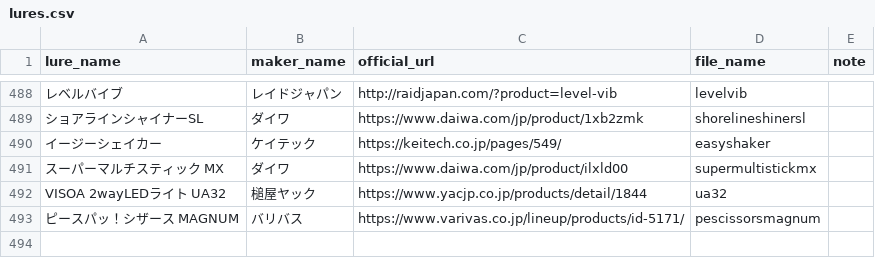
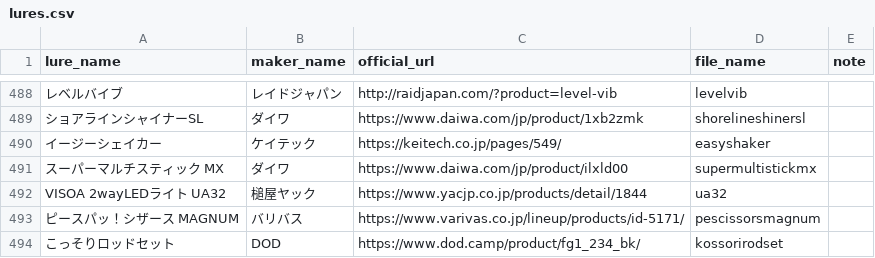
Before and after one commit to tsuri-boon/tsuriboon, a CSV file: data/lures.csv, drawn as a sheet; only a part is shown, gaps mark what is left out.

```diff
--- a/data/lures.csv
+++ b/data/lures.csv
@@ -493 +493,2 @@ VISOA 2wayLEDライト UA32,槌屋ヤック,https://www.yacjp.co.jp/products/det
 ピースパッ！シザース MAGNUM,バリバス,https://www.varivas.co.jp/lineup/products/id-5171/,pescissorsmagnum,
+こっそりロッドセット,DOD,https://www.dod.camp/product/fg1_234_bk/,kossorirodset,
```
Also changed, not shown: 11 other files.
